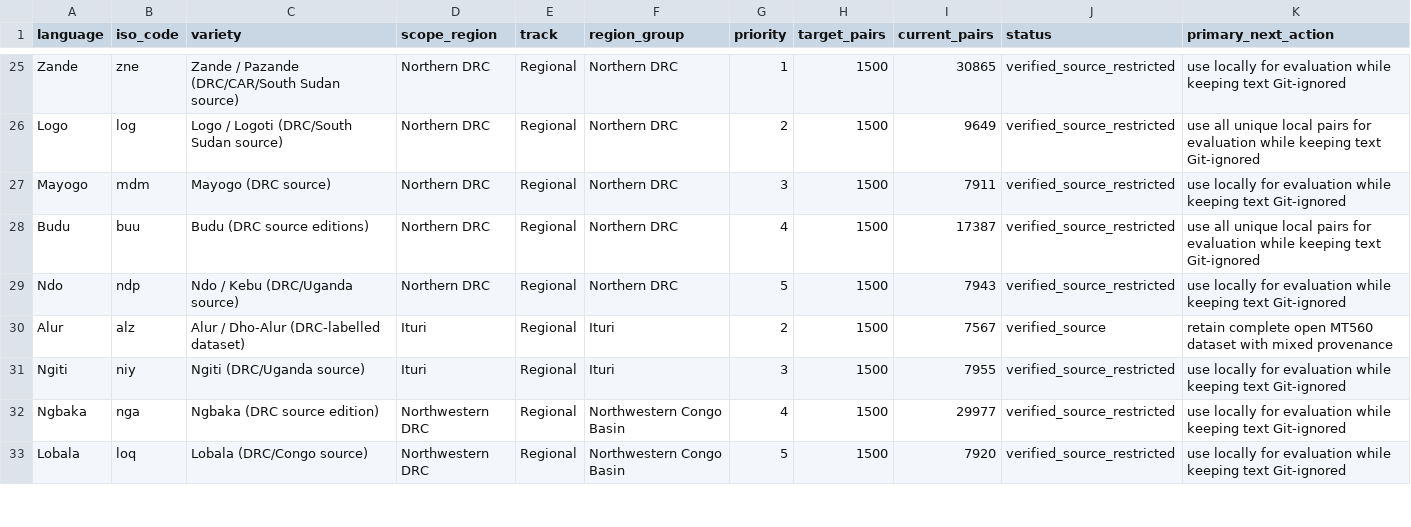
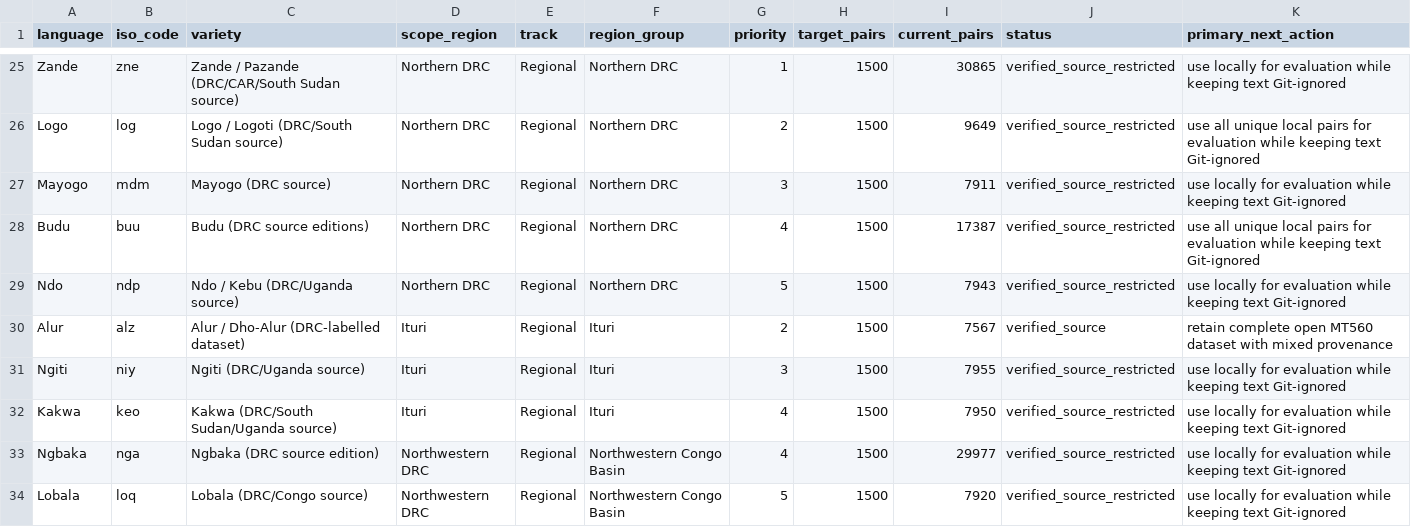
Before and after one commit to Ashuza11/CongoLangBench, a CSV file: registry/languages.csv, drawn as a sheet; only a part is shown, gaps mark what is left out.

```diff
--- a/registry/languages.csv
+++ b/registry/languages.csv
@@ -31,2 +31,3 @@ Alur,alz,Alur / Dho-Alur (DRC-labelled dataset),Ituri,Regional,Ituri,2,1500,7567
 Ngiti,niy,Ngiti (DRC/Uganda source),Ituri,Regional,Ituri,3,1500,7955,verified_source_restricted,use locally for evaluation while keeping text Git-ignored
+Kakwa,keo,Kakwa (DRC/South Sudan/Uganda source),Ituri,Regional,Ituri,4,1500,7950,verified_source_restricted,use locally for evaluation while keeping text Git-ignored
 Ngbaka,nga,Ngbaka (DRC source edition),Northwestern DRC,Regional,Northwestern Congo Basin,4,1500,29977,verified_source_restricted,use locally for evaluation while keeping text Git-ignored
```
Also changed, not shown: registry/regional_candidates.csv, 4 other files.
